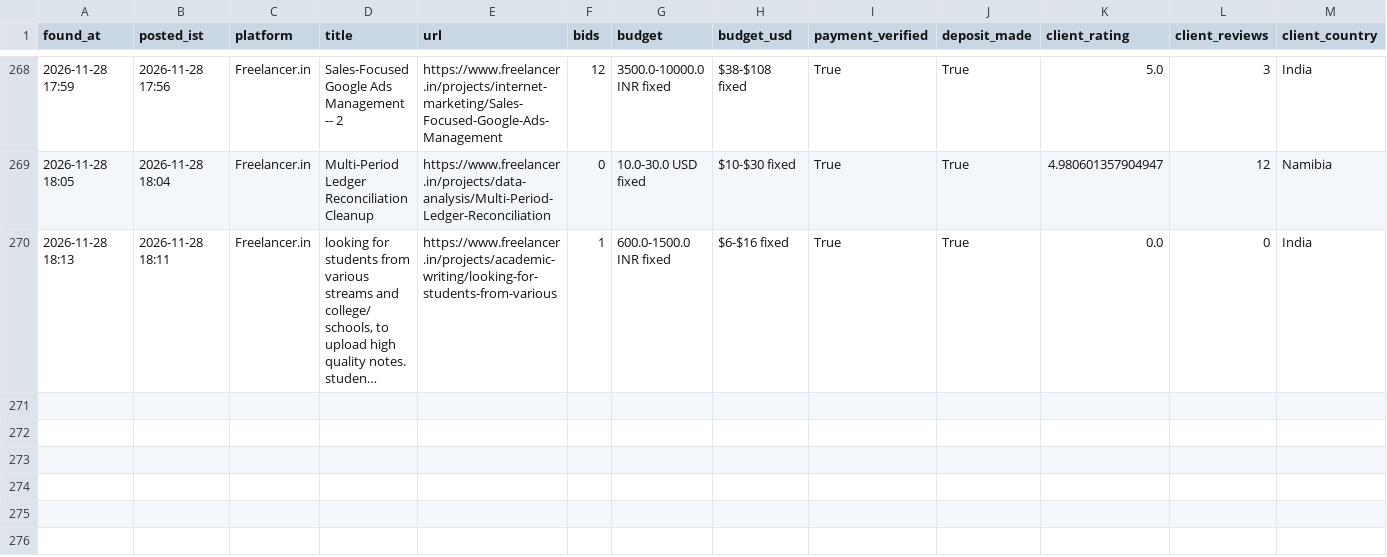
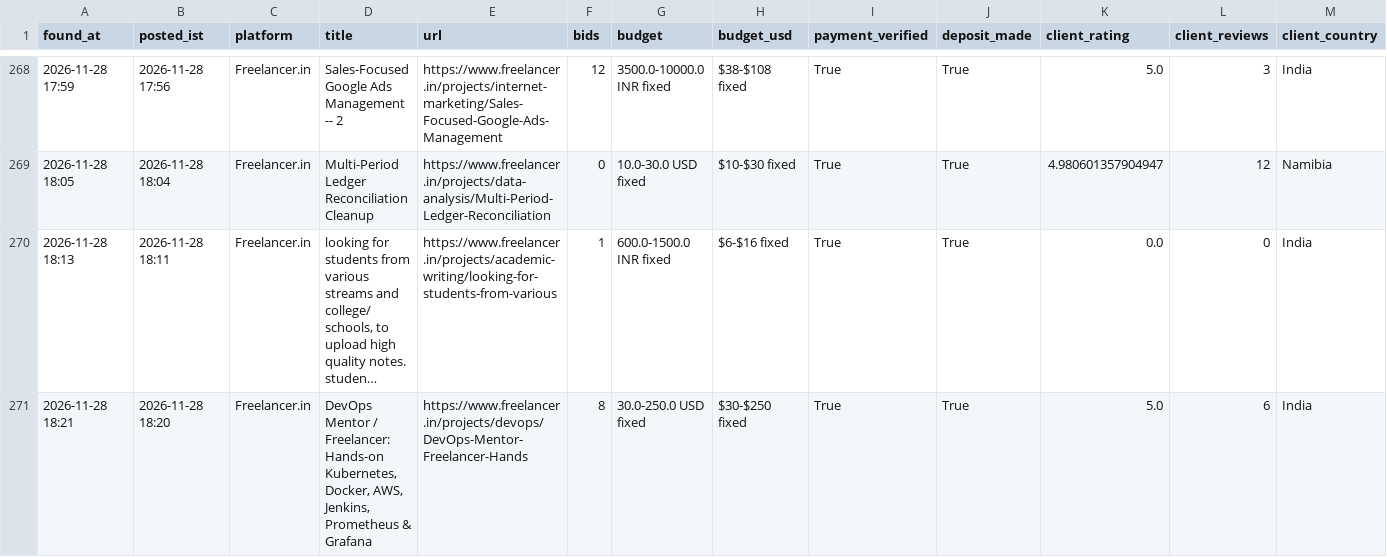
Before and after one commit to vinay2210974/freelance-gig-scanner, a CSV file: new_matches.csv, drawn as a sheet; only a part is shown, gaps mark what is left out; long unchanged cells end in …; rows hold the shown columns only; the diff names each change by its address in the sheet, - before the commit and + after, or states it on an @@ line.

```diff
--- a/new_matches.csv
+++ b/new_matches.csv
+row 271: 2026-11-28 18:21 | 2026-11-28 18:20 | Freelancer.in | DevOps Mentor / Freelancer: Hands-on Kubernetes, Docker, AWS, Jenkins, Prometheus & Grafana | https://www.freelancer.in/projects/devops/DevOps-Mentor-Freelancer-Hands | 8 | 30.0-250.0 USD fixed | $30-$250 fixed | True | True | 5.0 | 6 | India
```
Also changed, not shown: 3 other files.
